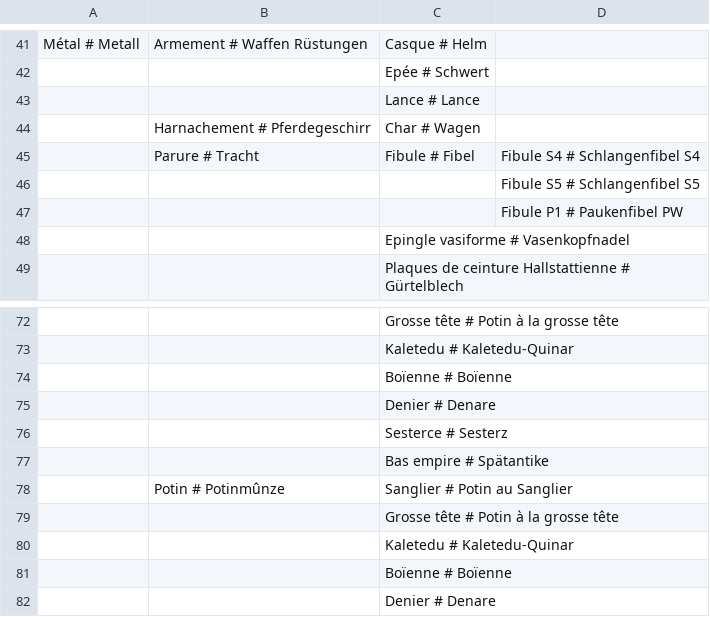
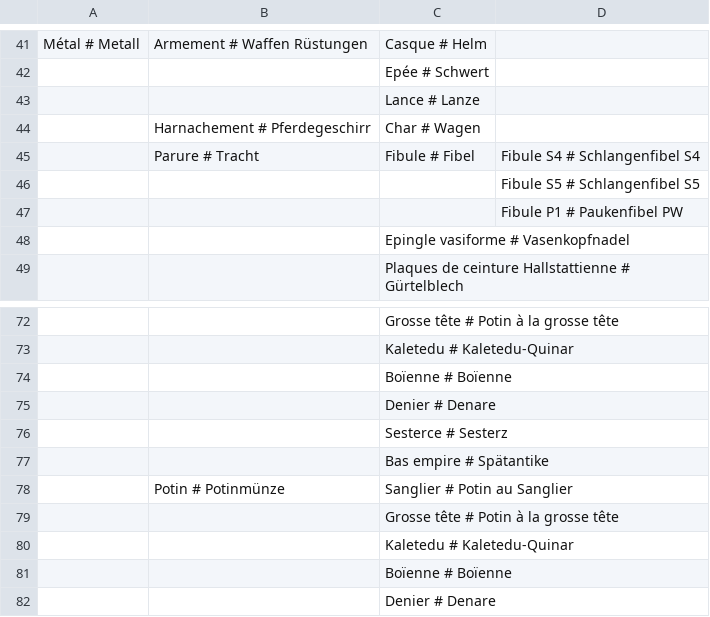
Before and after one commit to croll/ArkeoGIS, a CSV file: mod/arkeogis/img/manuel/import/Furniture_fr-de.csv, drawn as a sheet; only a part is shown, gaps mark what is left out.

```diff
--- a/mod/arkeogis/img/manuel/import/Furniture_fr-de.csv
+++ b/mod/arkeogis/img/manuel/import/Furniture_fr-de.csv
@@ -42,3 +42,3 @@
 ;;"Epée # Schwert";
-;;"Lance # Lance";
+;;"Lance # Lanze";
 ;"Harnachement # Pferdegeschirr";"Char # Wagen";
@@ -77,3 +77,3 @@
 ;;"Bas empire  # Spätantike";
-;"Potin  # Potinmûnze";"Sanglier # Potin au Sanglier";
+;"Potin  # Potinmünze";"Sanglier # Potin au Sanglier";
 ;;"Grosse tête # Potin à la grosse tête";
```
Also changed, not shown: mod/arkeogis/img/manuel/import/Period_fr-de.csv, mod/arkeogis/img/manuel/import/Realestate_fr-de.csv, 1 other file.
